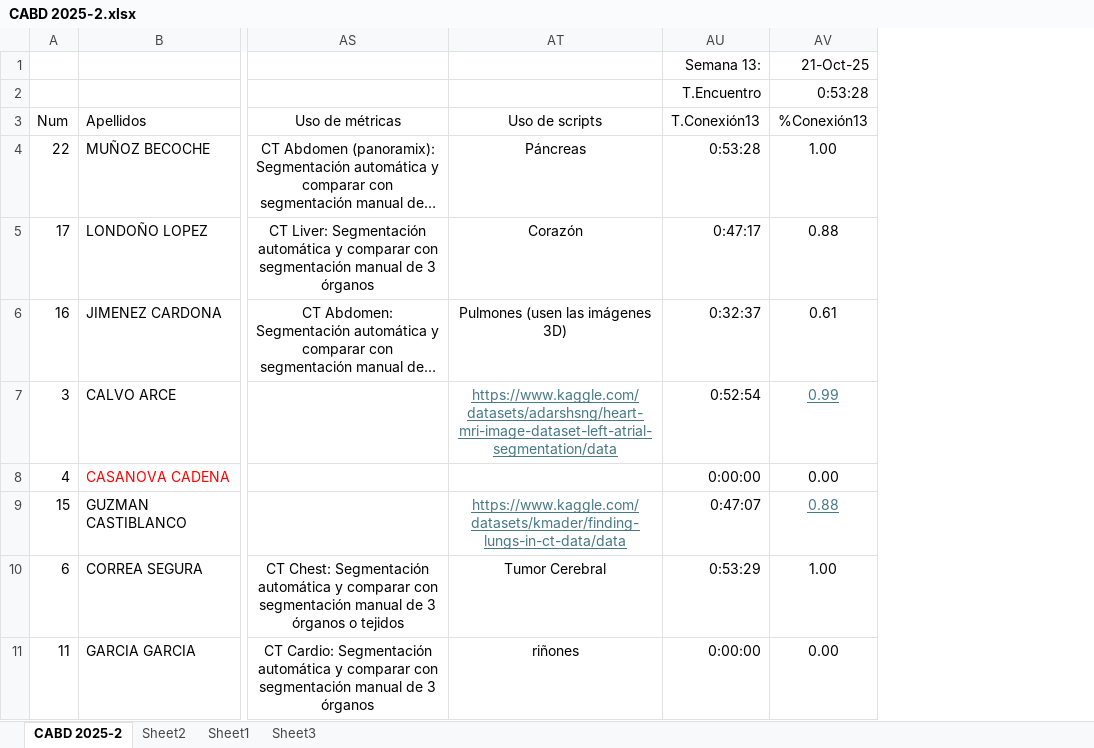
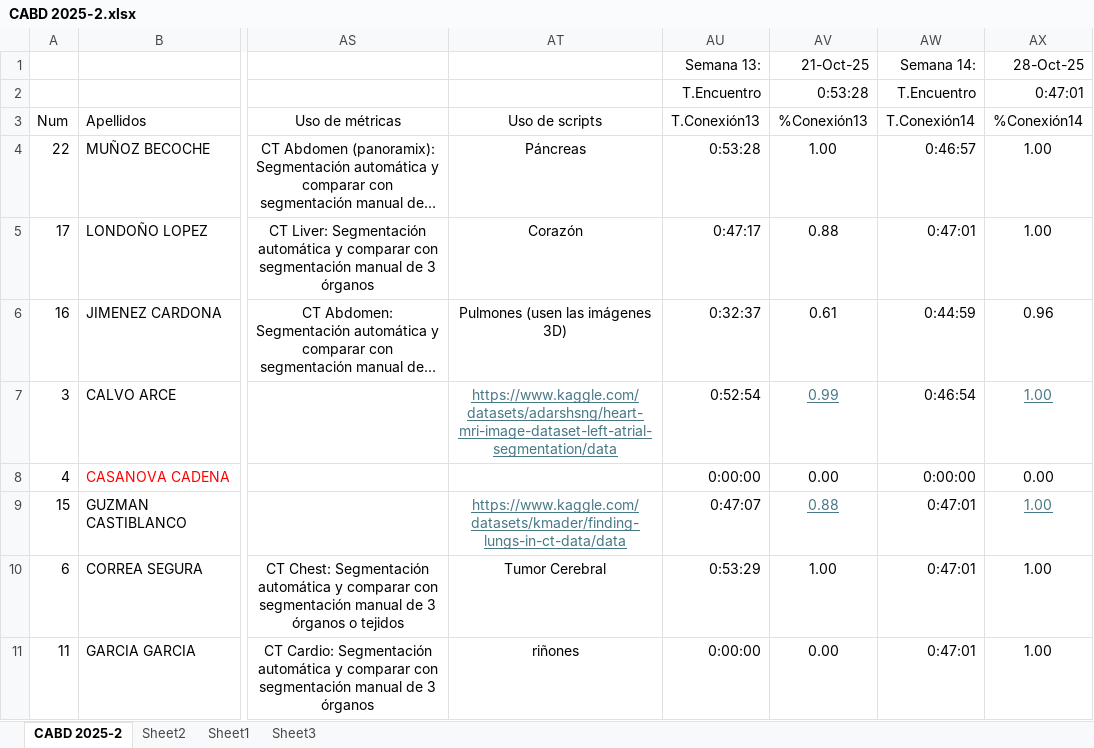
Before and after one commit to oicampo-uao/oicampo-uao.github.io, an Excel workbook: academics/CABD/2025-2/CABD 2025-2.xlsx, sheet CABD 2025-2, drawn as a sheet; only a part is shown, gaps mark what is left out; long unchanged cells end in …; values as stored, in another font and other column widths than the file's, no borders; table styles not drawn; the diff names each change by its address in the sheet, - before the commit and + after, or states it on an @@ line.

Commit message:
Update CABD 2025-2.xlsx

```diff
--- a/academics/CABD/2025-2/CABD 2025-2.xlsx (sheet CABD 2025-2)
+++ b/academics/CABD/2025-2/CABD 2025-2.xlsx (sheet CABD 2025-2)
+column AW (Semana 14:), rows 2-11: T.Encuentro | T.Conexión14 | 0:46:57 | 0:47:01 | 0:44:59 | 0:46:54 | 0:00:00 | 0:47:01 | 0:47:01 | 0:47:01
+column AX (28-Oct-25), rows 2-11: 0:47:01 | %Conexión14 | 1.00 | 1.00 | 0.96 | 1.00 | 0.00 | 1.00 | 1.00 | 1.00
```
Also changed, not shown: sheet Sheet1.
